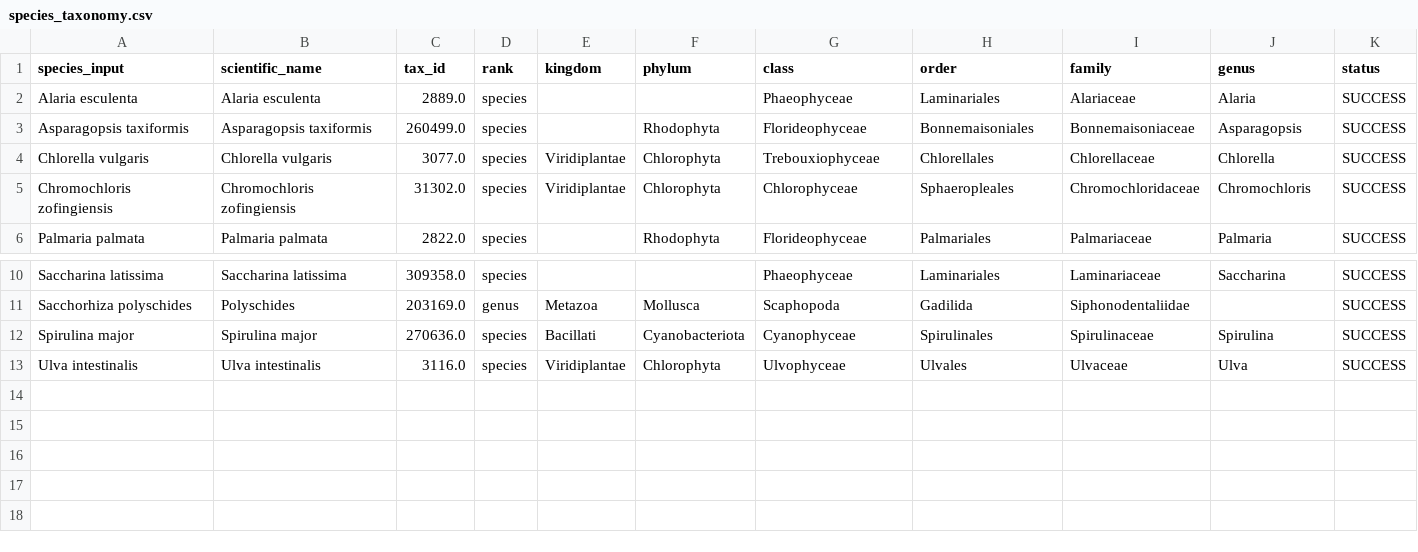
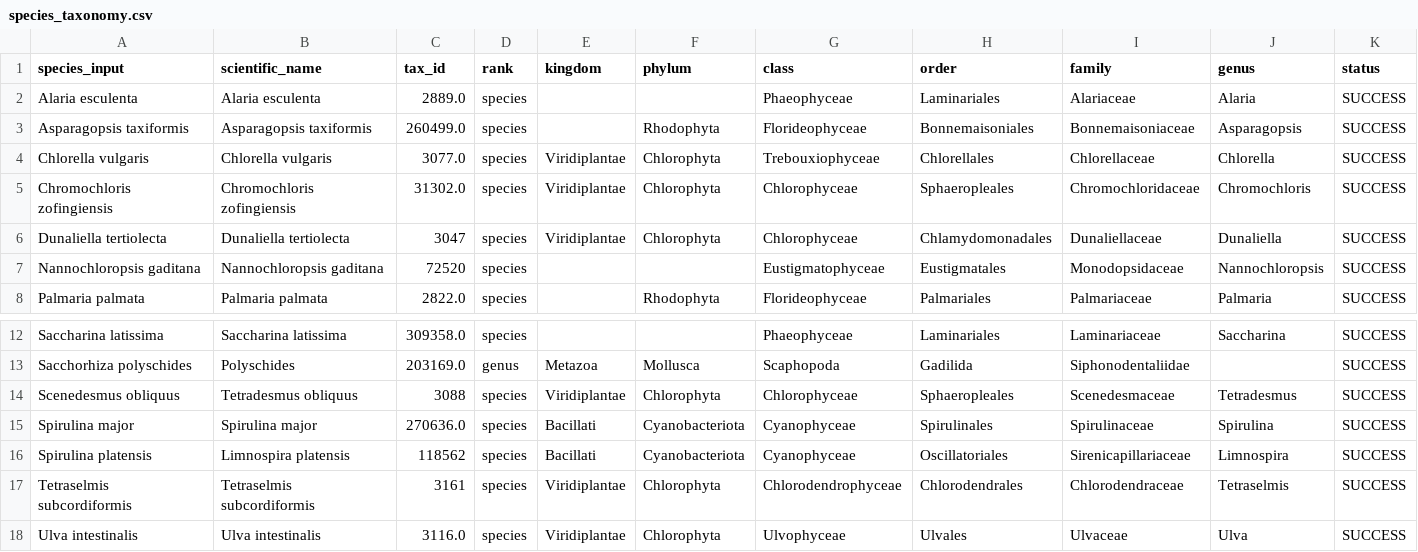
Before and after one commit to MuhammadRehanKhalid/Data_Science_AI, a CSV file: HPLC_GCMS_Fingerprint/HPLC_GCMS_Fingerprint/data/species_taxonomy.csv, drawn as a sheet; only a part is shown, gaps mark what is left out; rows hold the shown columns only; the diff names each change by its address in the sheet, - before the commit and + after, or states it on an @@ line.

Commit message:
Add output logs and metadata for runs on May 20, 2026
- Created figure manifest JSON for the run with ID 20260520_155939, detailing selected sources (FTIR, HPLC, GCMS), generated figures, and expected IDs.
- Added runtime metadata JSON for the run with ID 20260520_155939, including runner name, host, platform, Python version, and CLI arguments.
- Generated test output log for the run with ID 20260520_155939, documenting the initialization process and data mode selection.
- Created runtime metadata JSON for the run with ID 20260520_160614, capturing similar details as the previous run.
- Added test output log for the run with ID 20260520_160614, including user interactions for data mode selection and source selection.

```diff
--- a/HPLC_GCMS_Fingerprint/HPLC_GCMS_Fingerprint/data/species_taxonomy.csv
+++ b/HPLC_GCMS_Fingerprint/HPLC_GCMS_Fingerprint/data/species_taxonomy.csv
+row 6: Dunaliella tertiolecta | Dunaliella tertiolecta | 3047 | species | Viridiplantae | Chlorophyta | Chlorophyceae | Chlamydomonadales | Dunaliellaceae | Dunaliella | SUCCESS
+row 7: Nannochloropsis gaditana | Nannochloropsis gaditana | 72520 | species |  |  | Eustigmatophyceae | Eustigmatales | Monodopsidaceae | Nannochloropsis | SUCCESS
+row 14: Scenedesmus obliquus | Tetradesmus obliquus | 3088 | species | Viridiplantae | Chlorophyta | Chlorophyceae | Sphaeropleales | Scenedesmaceae | Tetradesmus | SUCCESS
+row 16: Spirulina platensis | Limnospira platensis | 118562 | species | Bacillati | Cyanobacteriota | Cyanophyceae | Oscillatoriales | Sirenicapillariaceae | Limnospira | SUCCESS
+row 17: Tetraselmis subcordiformis | Tetraselmis subcordiformis | 3161 | species | Viridiplantae | Chlorophyta | Chlorodendrophyceae | Chlorodendrales | Chlorodendraceae | Tetraselmis | SUCCESS
```
Also changed, not shown: HPLC_GCMS_Fingerprint/HPLC_GCMS_Fingerprint/data/taxonomy_cache.csv, 47 other files.
